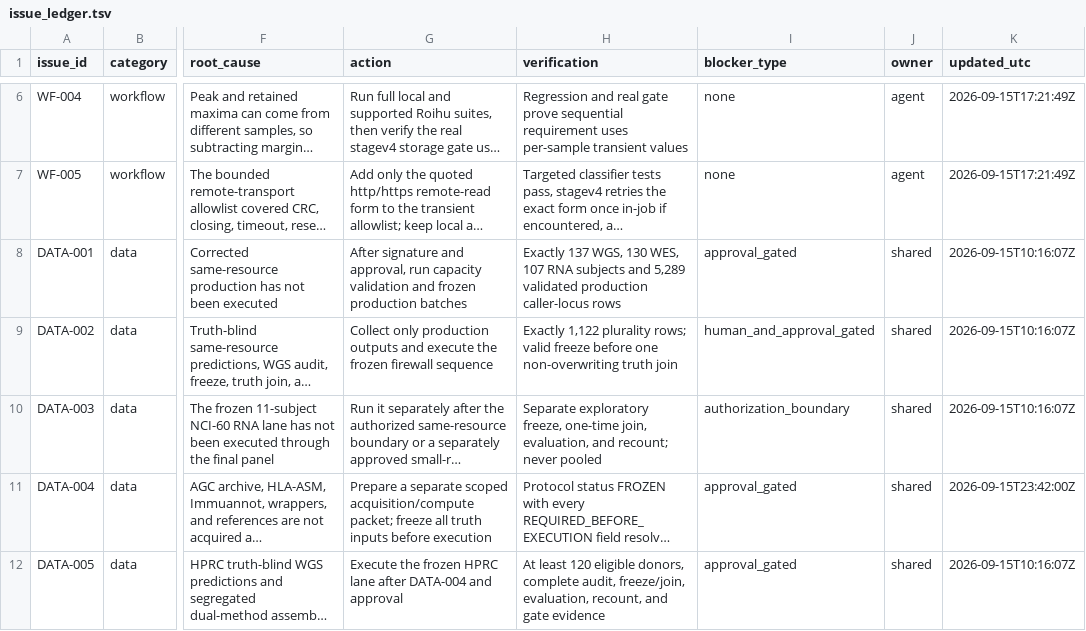
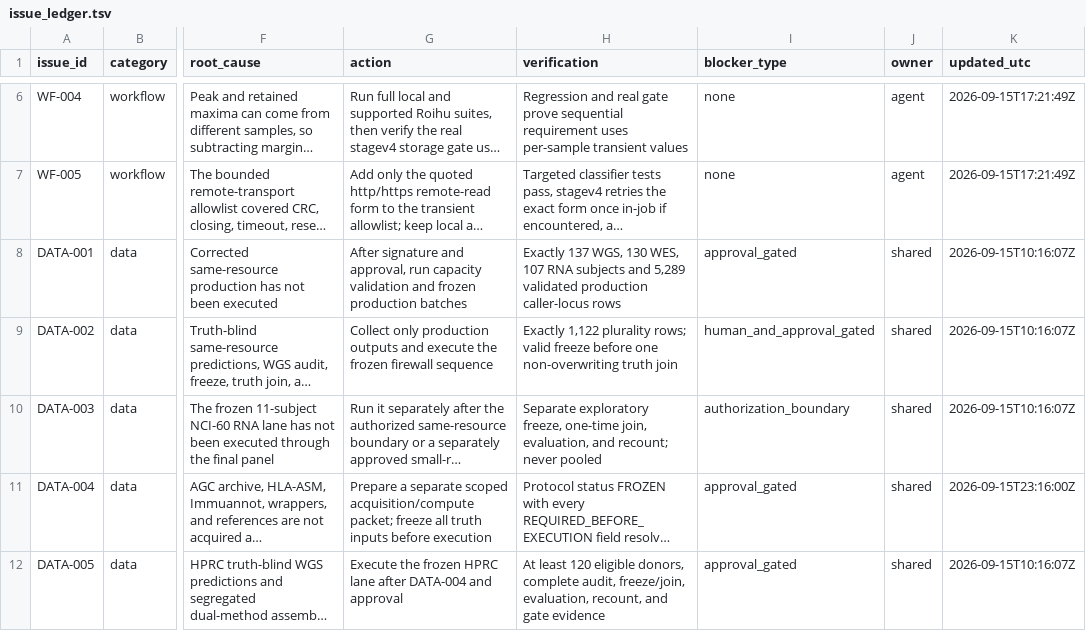
Before and after one commit to uoozcan/ChampHLA, a TSV file: artifacts/goal/issue_ledger.tsv, drawn as a sheet; only a part is shown, gaps mark what is left out; long unchanged cells end in …; the diff covers the shown part only; the diff names each change by its address in the sheet, - before the commit and + after, or states it on an @@ line.

```diff
--- a/artifacts/goal/issue_ledger.tsv
+++ b/artifacts/goal/issue_ledger.tsv
-K11 (updated_utc): 2026-09-15T23:42:00Z
+K11 (updated_utc): 2026-09-15T23:16:00Z
```
Also changed, not shown: 11 edited cells elsewhere in this file, 3 other files.
